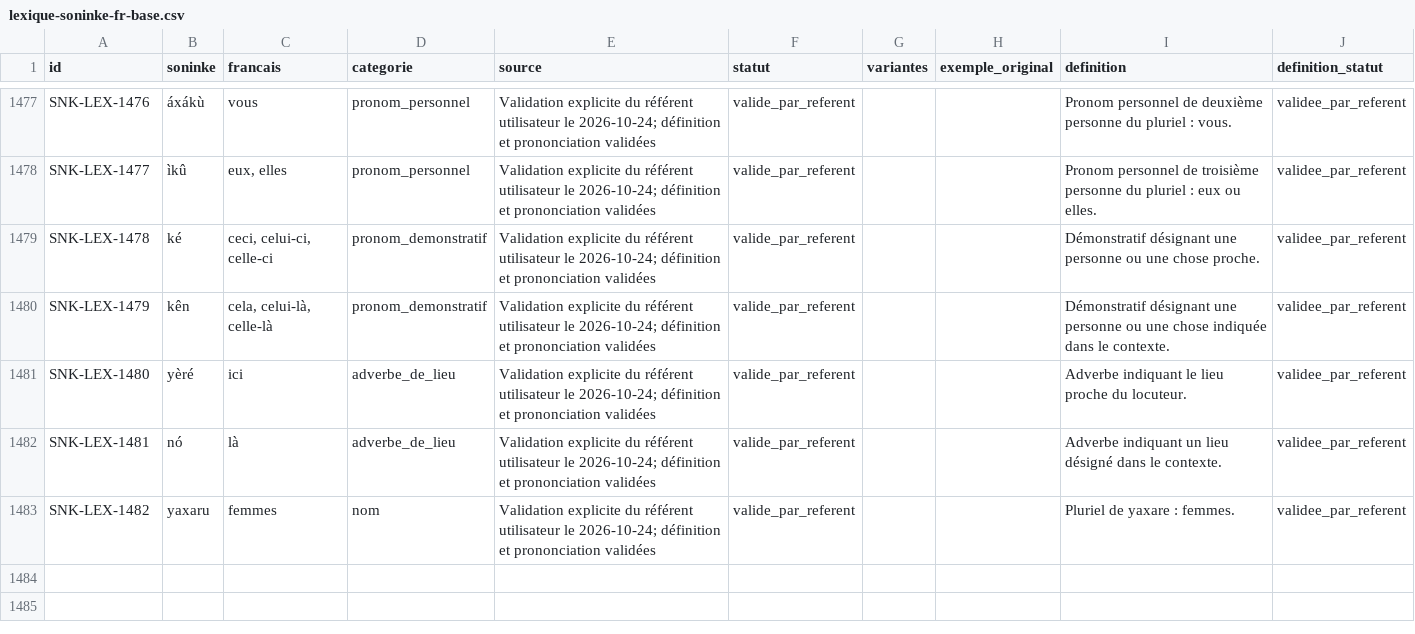
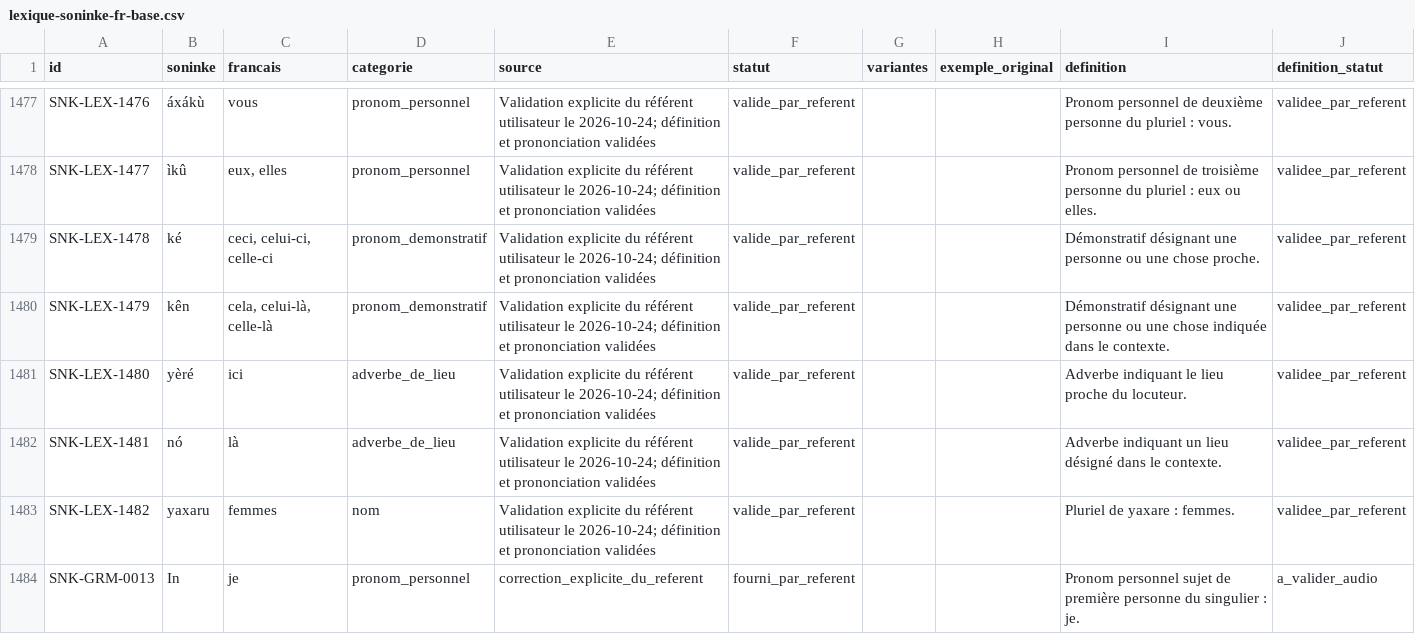
Before and after one commit to aydiarra-star/soninkeGPT, a CSV file: data/source/lexique-soninke-fr-base.csv, drawn as a sheet; only a part is shown, gaps mark what is left out; the diff names each change by its address in the sheet, - before the commit and + after, or states it on an @@ line.

Commit message:
Ajouter In — je selon correction du référent

```diff
--- a/data/source/lexique-soninke-fr-base.csv
+++ b/data/source/lexique-soninke-fr-base.csv
+row 1484: SNK-GRM-0013 | In | je | pronom_personnel | correction_explicite_du_referent | fourni_par_referent |  |  | Pronom personnel sujet de première personne du singulier : je. | a_valider_audio
```
